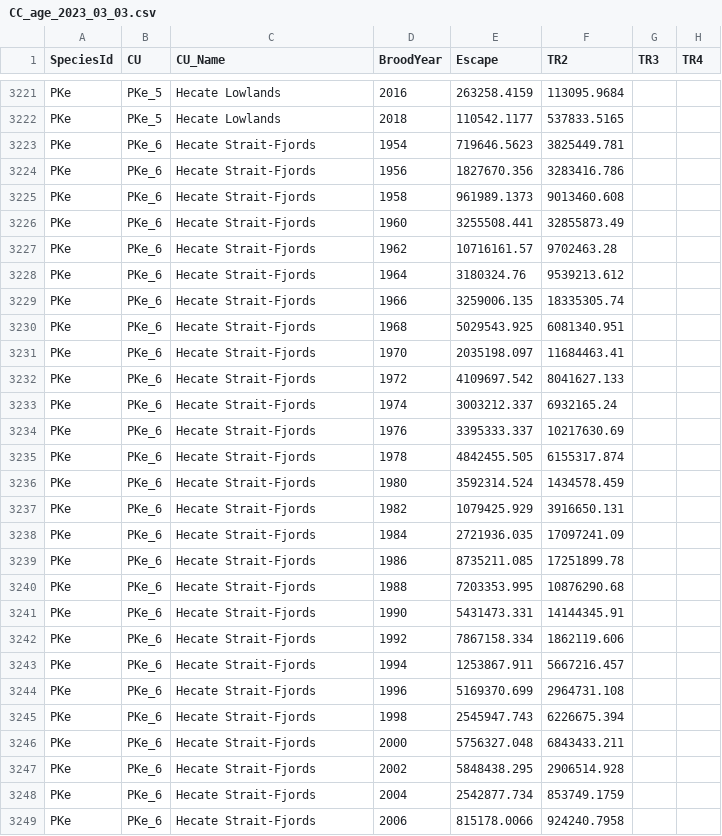
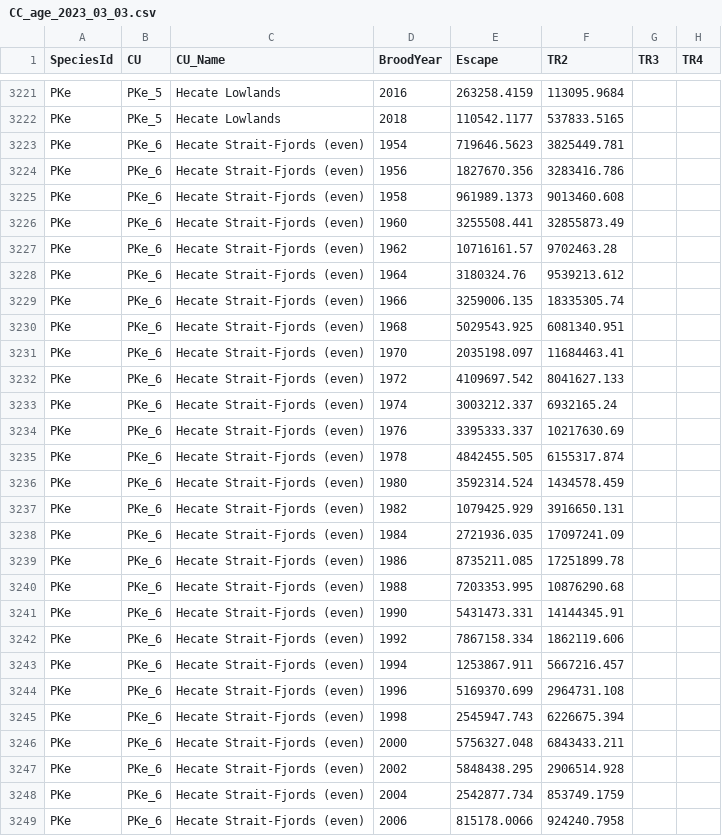
Before and after one commit to Pacific-salmon-assess/dfo_salmon_compilation, a CSV file: data/raw data/multispecies/CC_age_2023_03_03.csv, drawn as a sheet; only a part is shown, gaps mark what is left out; the diff covers the shown part only; the diff names each change by its address in the sheet, - before the commit and + after, or states it on an @@ line.

Commit message:
incorporated PSE pink data for north and central coast

```diff
--- a/data/raw data/multispecies/CC_age_2023_03_03.csv
+++ b/data/raw data/multispecies/CC_age_2023_03_03.csv
-C3223:C3249 (CU_Name): Hecate Strait-Fjords
+C3223:C3249 (CU_Name): Hecate Strait-Fjords (even)
```
Also changed, not shown: 171 edited cells elsewhere in this file, data/raw data/pink/pink_info.csv, data/raw data/pink/pink_sources.csv, 3 other files.
